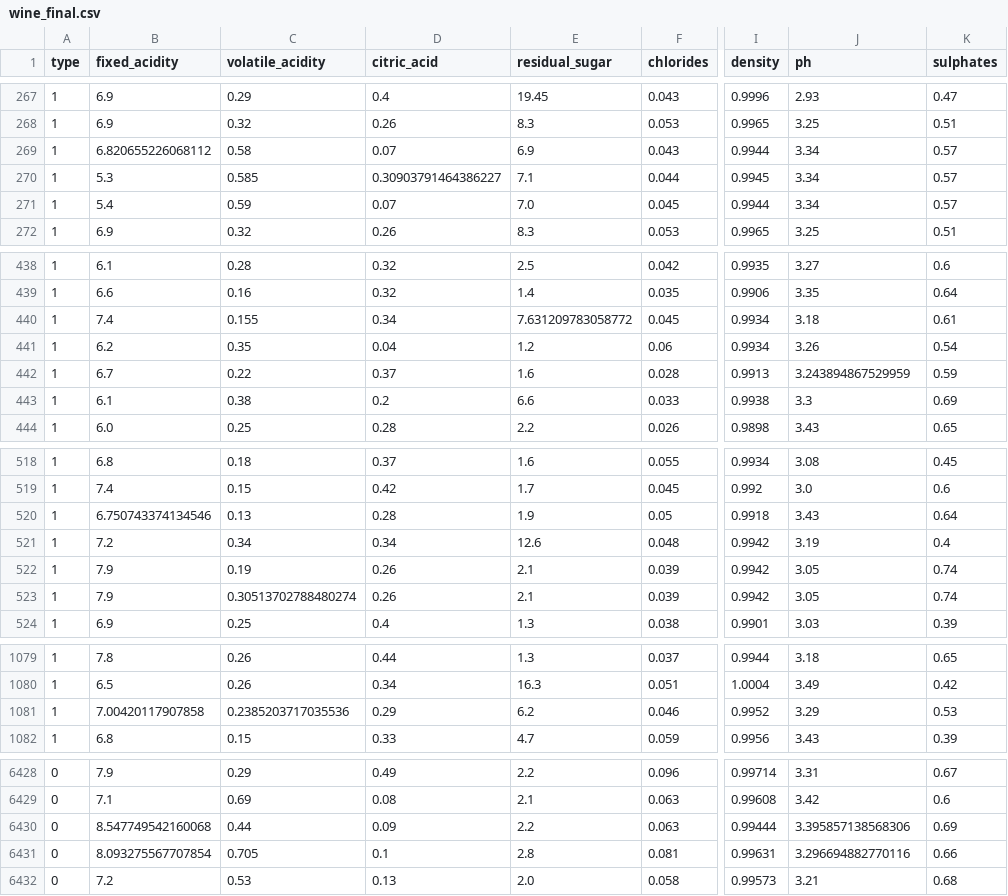
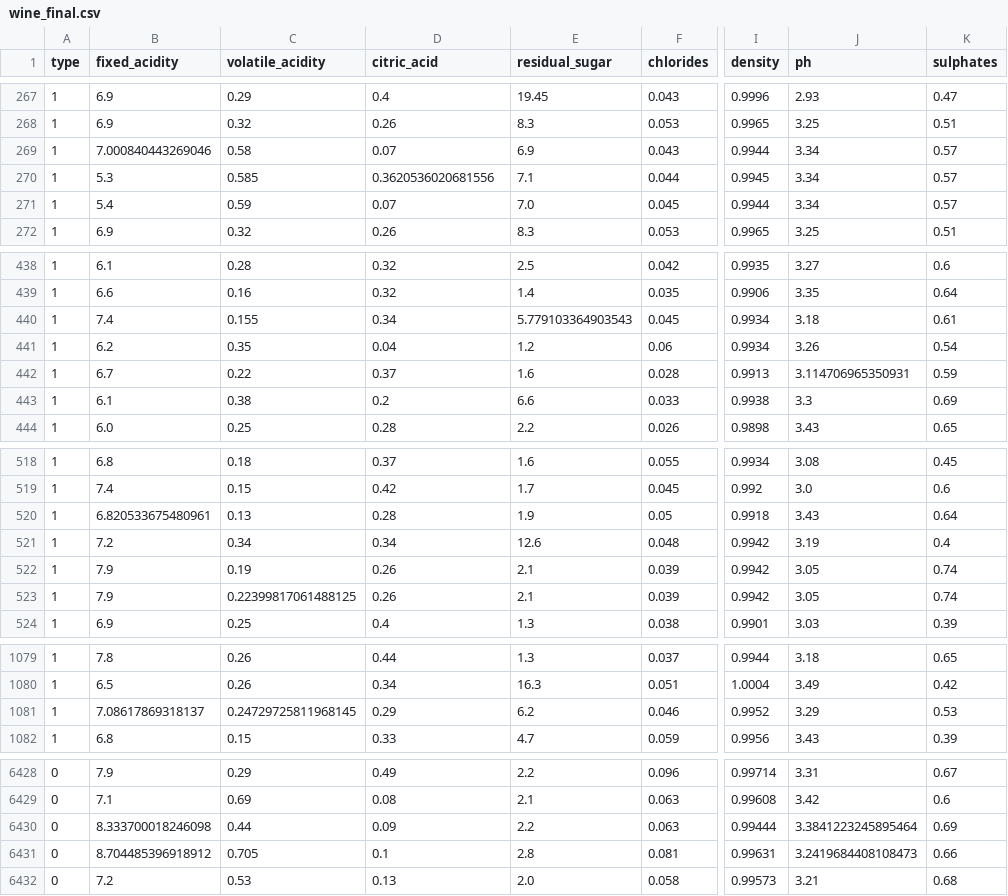
Before and after one commit to mezbahulkarim/ID2223-LAB-1, a CSV file: wine/wine_final.csv, drawn as a sheet; only a part is shown, gaps mark what is left out; the diff covers the shown part only; the diff names each change by its address in the sheet, - before the commit and + after, or states it on an @@ line.

```diff
--- a/wine/wine_final.csv
+++ b/wine/wine_final.csv
-B269 (fixed_acidity): 6.820655226068112
+B269 (fixed_acidity): 7.000840443269046
-D270 (citric_acid): 0.30903791464386227
+D270 (citric_acid): 0.3620536020681556
-E440 (residual_sugar): 7.631209783058772
+E440 (residual_sugar): 5.779103364903543
-J442 (ph): 3.243894867529959
+J442 (ph): 3.114706965350931
-B520 (fixed_acidity): 6.750743374134546
+B520 (fixed_acidity): 6.820533675480961
-C523 (volatile_acidity): 0.30513702788480274
+C523 (volatile_acidity): 0.22399817061488125
-B1081 (fixed_acidity): 7.00420117907858
+B1081 (fixed_acidity): 7.08617869318137
-C1081 (volatile_acidity): 0.2385203717035536
+C1081 (volatile_acidity): 0.24729725811968145
-B6430 (fixed_acidity): 8.547749542160068
+B6430 (fixed_acidity): 8.333700018246098
-J6430 (ph): 3.395857138568306
+J6430 (ph): 3.3841223245895464
-B6431 (fixed_acidity): 8.093275567707854
+B6431 (fixed_acidity): 8.704485396918912
-J6431 (ph): 3.296694882770116
+J6431 (ph): 3.2419684408108473
```
Also changed, not shown: 26 edited cells elsewhere in this file, wine/red_cleaned.csv, wine/white_cleaned.csv, 6 other files.
